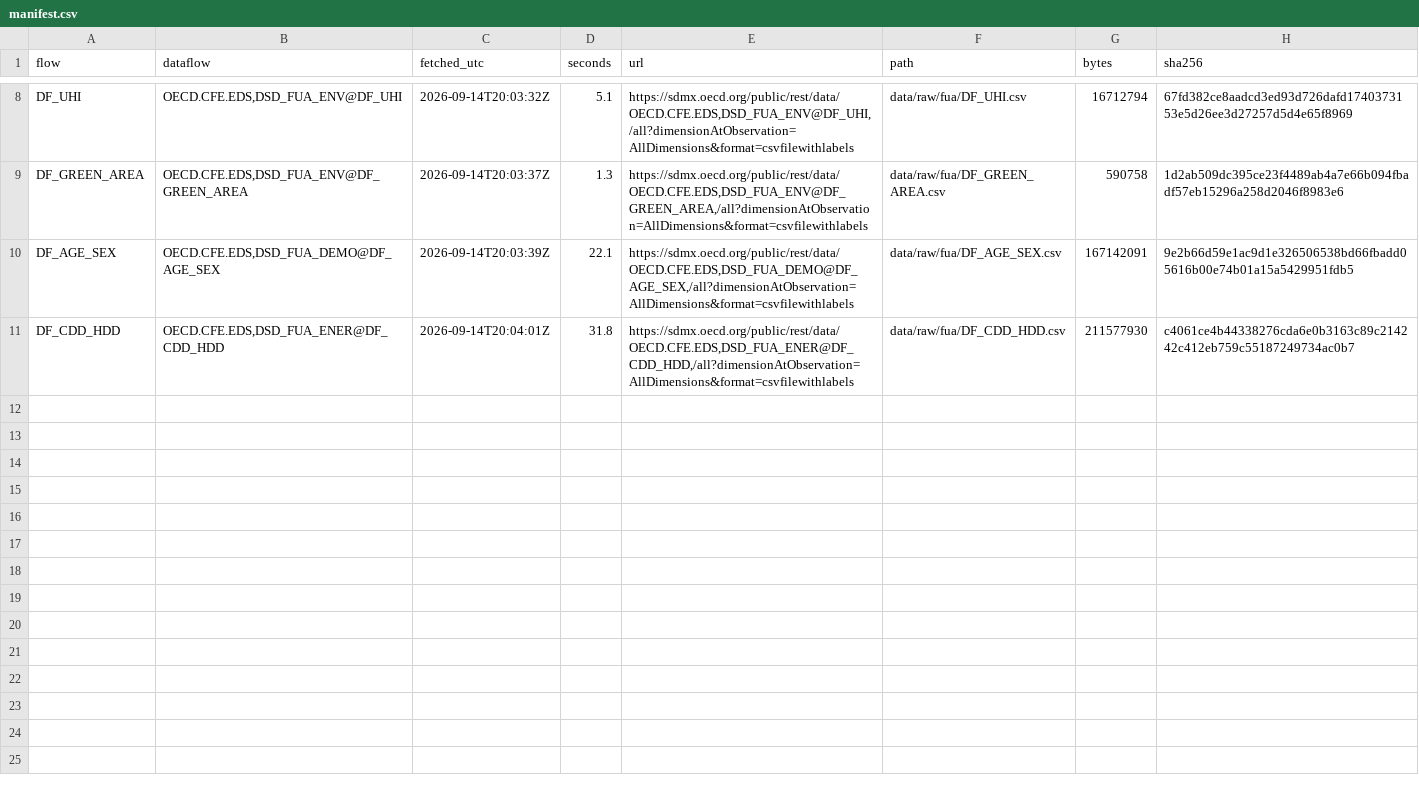
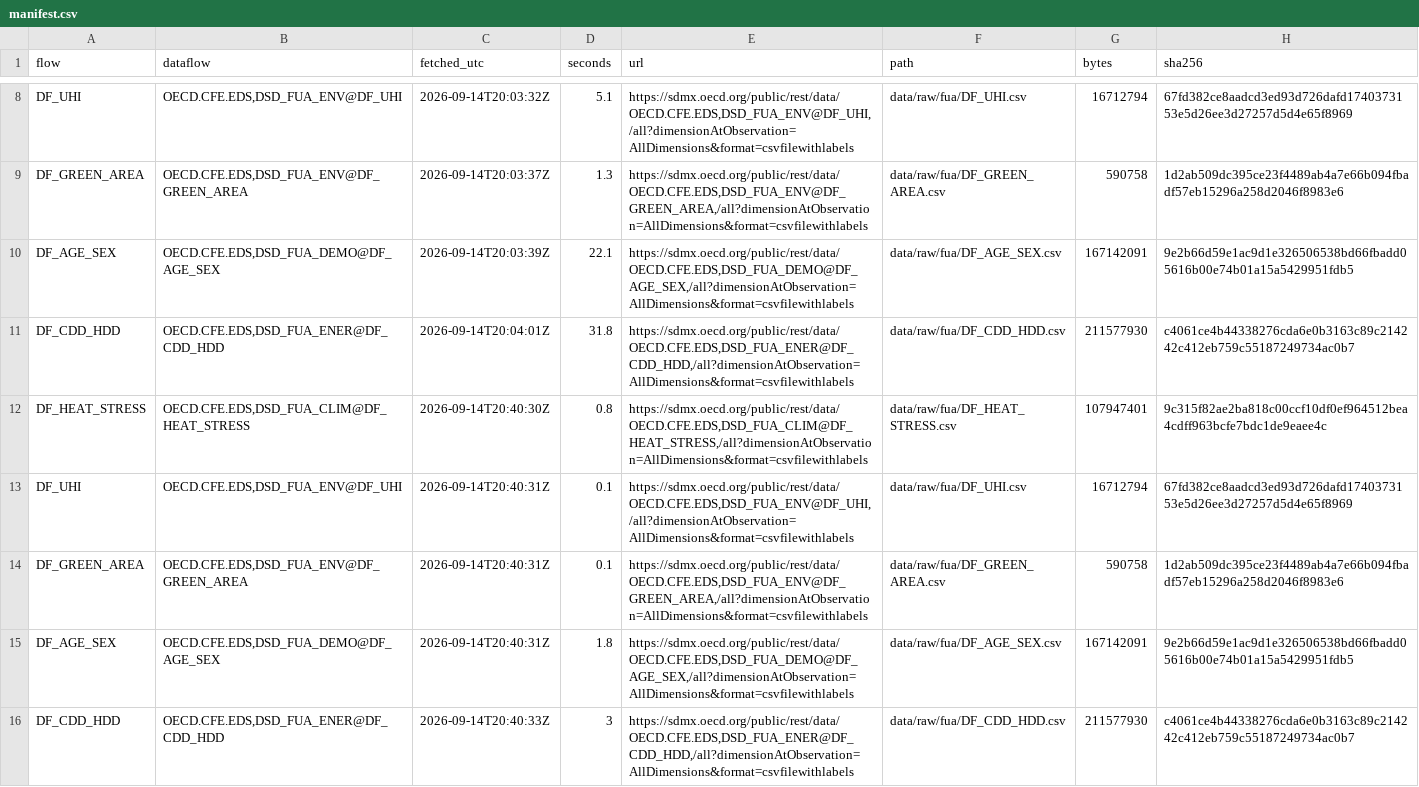
Before and after one commit to Mlolita26/hows-life-pipeline, a CSV file: data/raw/fua/manifest.csv, drawn as a sheet; only a part is shown, gaps mark what is left out.

```diff
--- a/data/raw/fua/manifest.csv
+++ b/data/raw/fua/manifest.csv
@@ -11 +11,6 @@ DF_AGE_SEX,"OECD.CFE.EDS,DSD_FUA_DEMO@DF_AGE_SEX",2026-09-14T20:03:39Z,22.1,"htt
 DF_CDD_HDD,"OECD.CFE.EDS,DSD_FUA_ENER@DF_CDD_HDD",2026-09-14T20:04:01Z,31.8,"https://sdmx.oecd.org/public/rest/data/OECD.CFE.EDS,DSD_FUA_ENER@DF_CDD_HDD,/all?dimensionAtObservation=AllDimensions&format=csvfilewithlabels",data/raw/fua/DF_CDD_HDD.csv,211577930,c4061ce4b44338276cda6e0b3163c89c214242c412eb759c55187249734ac0b7
+DF_HEAT_STRESS,"OECD.CFE.EDS,DSD_FUA_CLIM@DF_HEAT_STRESS",2026-09-14T20:40:30Z,0.8,"https://sdmx.oecd.org/public/rest/data/OECD.CFE.EDS,DSD_FUA_CLIM@DF_HEAT_STRESS,/all?dimensionAtObservation=AllDimensions&format=csvfilewithlabels",data/raw/fua/DF_HEAT_STRESS.csv,107947401,9c315f82ae2ba818c00ccf10df0ef964512bea4cdff963bcfe7bdc1de9eaee4c
+DF_UHI,"OECD.CFE.EDS,DSD_FUA_ENV@DF_UHI",2026-09-14T20:40:31Z,0.1,"https://sdmx.oecd.org/public/rest/data/OECD.CFE.EDS,DSD_FUA_ENV@DF_UHI,/all?dimensionAtObservation=AllDimensions&format=csvfilewithlabels",data/raw/fua/DF_UHI.csv,16712794,67fd382ce8aadcd3ed93d726dafd1740373153e5d26ee3d27257d5d4e65f8969
+DF_GREEN_AREA,"OECD.CFE.EDS,DSD_FUA_ENV@DF_GREEN_AREA",2026-09-14T20:40:31Z,0.1,"https://sdmx.oecd.org/public/rest/data/OECD.CFE.EDS,DSD_FUA_ENV@DF_GREEN_AREA,/all?dimensionAtObservation=AllDimensions&format=csvfilewithlabels",data/raw/fua/DF_GREEN_AREA.csv,590758,1d2ab509dc395ce23f4489ab4a7e66b094fbadf57eb15296a258d2046f8983e6
+DF_AGE_SEX,"OECD.CFE.EDS,DSD_FUA_DEMO@DF_AGE_SEX",2026-09-14T20:40:31Z,1.8,"https://sdmx.oecd.org/public/rest/data/OECD.CFE.EDS,DSD_FUA_DEMO@DF_AGE_SEX,/all?dimensionAtObservation=AllDimensions&format=csvfilewithlabels",data/raw/fua/DF_AGE_SEX.csv,167142091,9e2b66d59e1ac9d1e326506538bd66fbadd05616b00e74b01a15a5429951fdb5
+DF_CDD_HDD,"OECD.CFE.EDS,DSD_FUA_ENER@DF_CDD_HDD",2026-09-14T20:40:33Z,3,"https://sdmx.oecd.org/public/rest/data/OECD.CFE.EDS,DSD_FUA_ENER@DF_CDD_HDD,/all?dimensionAtObservation=AllDimensions&format=csvfilewithlabels",data/raw/fua/DF_CDD_HDD.csv,211577930,c4061ce4b44338276cda6e0b3163c89c214242c412eb759c55187249734ac0b7
```
Also changed, not shown: data/raw/manifest.csv, docs/data/manifest.csv, 10 other files.
